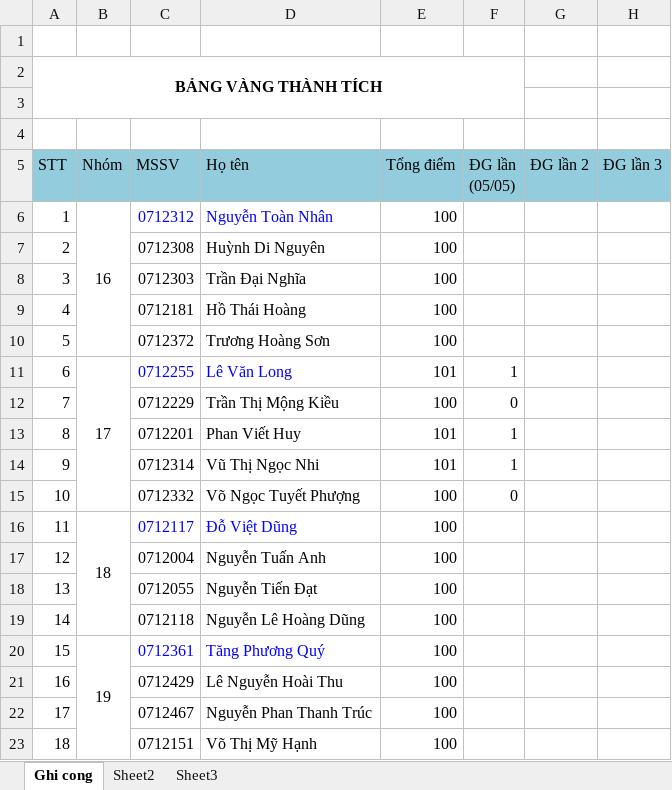
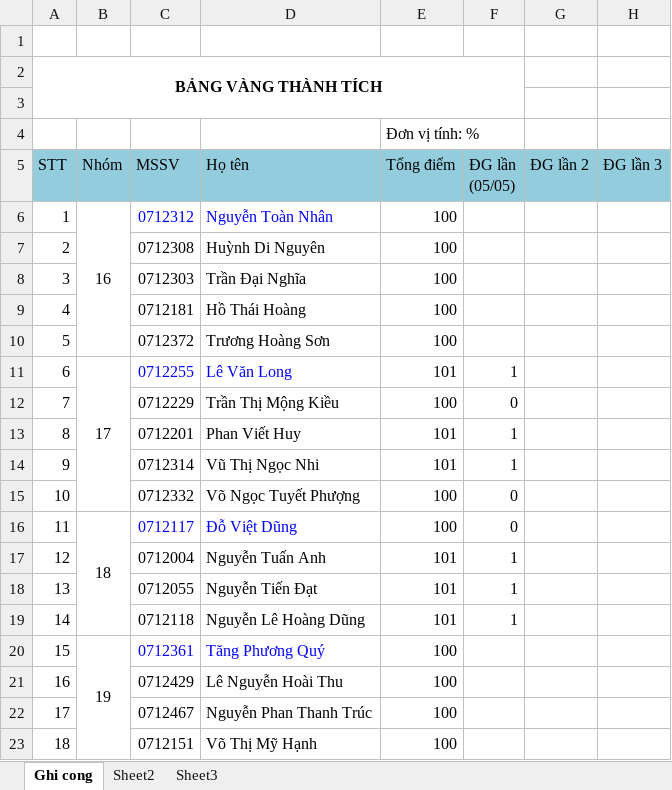
Before and after one commit to ltcan/tiengviet4-nhom16-20, an Excel workbook: BangVangThanhTich.xlsx, sheet Ghi cong, drawn as a sheet; only a part is shown; values as stored, in another font and other column widths than the file's, no borders; the diff names each change by its address in the sheet, - before the commit and + after, or states it on an @@ line.

Commit message:
[Group18]DanhGiaThanhVienDot1

```diff
--- a/BangVangThanhTich.xlsx (sheet Ghi cong)
+++ b/BangVangThanhTich.xlsx (sheet Ghi cong)
-E4 (Tổng điểm): (empty)
+E4 (Tổng điểm): Đơn vị tính: %
-F16 (ĐG lần (05/05)): (empty)
+F16 (ĐG lần (05/05)): 0
-E17:E19 (Tổng điểm): 100
+E17:E19 (Tổng điểm): 101
-F17:F19 (ĐG lần (05/05)): (empty)
+F17:F19 (ĐG lần (05/05)): 1
```
